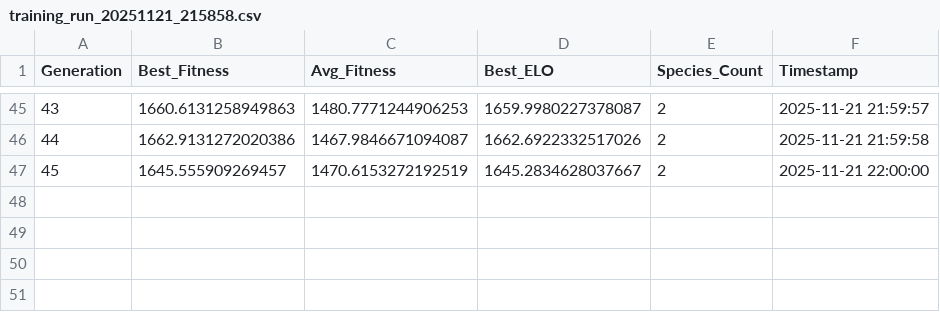
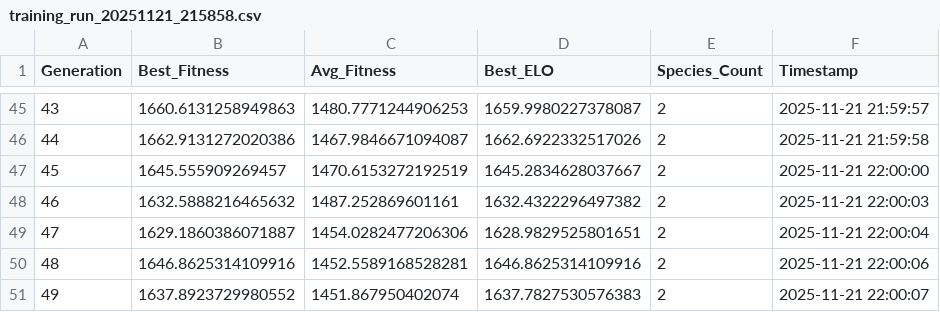
Before and after one commit to ConsumrBuzzy/PyPongAI, a CSV file: core/logs/training/training_run_20251121_215858.csv, drawn as a sheet; only a part is shown, gaps mark what is left out.

```diff
--- a/core/logs/training/training_run_20251121_215858.csv
+++ b/core/logs/training/training_run_20251121_215858.csv
@@ -47 +47,5 @@ Generation,Best_Fitness,Avg_Fitness,Best_ELO,Species_Count,Timestamp
 45,1645.555909269457,1470.6153272192519,1645.2834628037667,2,2025-11-21 22:00:00
+46,1632.5888216465632,1487.252869601161,1632.4322296497382,2,2025-11-21 22:00:03
+47,1629.1860386071887,1454.0282477206306,1628.9829525801651,2,2025-11-21 22:00:04
+48,1646.8625314109916,1452.5589168528281,1646.8625314109916,2,2025-11-21 22:00:06
+49,1637.8923729980552,1451.867950402074,1637.7827530576383,2,2025-11-21 22:00:07
```
